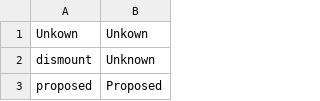
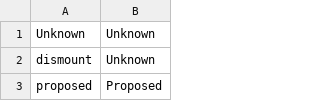
Before and after one commit to Bikingman/cycleosm, a CSV file: src/cycleosm/static/osm_links - tags.csv, drawn as a sheet; only a part is shown.

Commit message:
fix spelling

```diff
--- a/src/cycleosm/static/osm_links - tags.csv
+++ b/src/cycleosm/static/osm_links - tags.csv
@@ -1,2 +1,2 @@
-Unkown,Unkown
+Unknown,Unknown
 dismount, Unknown
```
